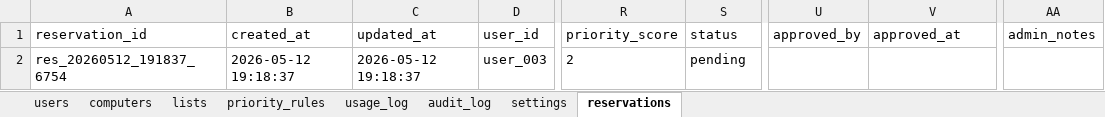
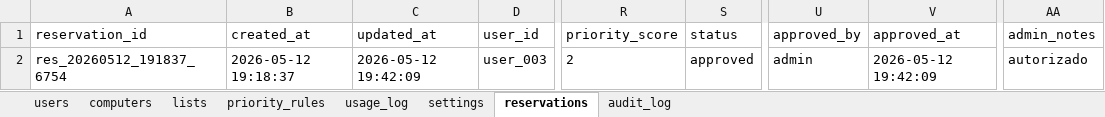
Before and after one commit to moquedace/lab-processing-scheduler, an Excel workbook: data/database/lab_processing_scheduler_database.xlsx, sheet reservations, drawn as a sheet; only a part is shown, gaps mark what is left out; values as stored, in another font and other column widths than the file's, no borders; the diff names each change by its address in the sheet, - before the commit and + after, or states it on an @@ line.

```diff
--- a/data/database/lab_processing_scheduler_database.xlsx (sheet reservations)
+++ b/data/database/lab_processing_scheduler_database.xlsx (sheet reservations)
@@ sheet tab order changed: users | computers | lists | priority_rules | usage_log | settings | reservations | audit_log @@
-C2 (updated_at): 2026-05-12 19:18:37
+C2 (updated_at): 2026-05-12 19:42:09
-S2 (status): pending
+S2 (status): approved
-U2 (approved_by): (empty)
+U2 (approved_by): admin
-V2 (approved_at): (empty)
+V2 (approved_at): 2026-05-12 19:42:09
-AA2 (admin_notes): (empty)
+AA2 (admin_notes): autorizado
```
Also changed, not shown: sheet audit_log, 2 other files.
